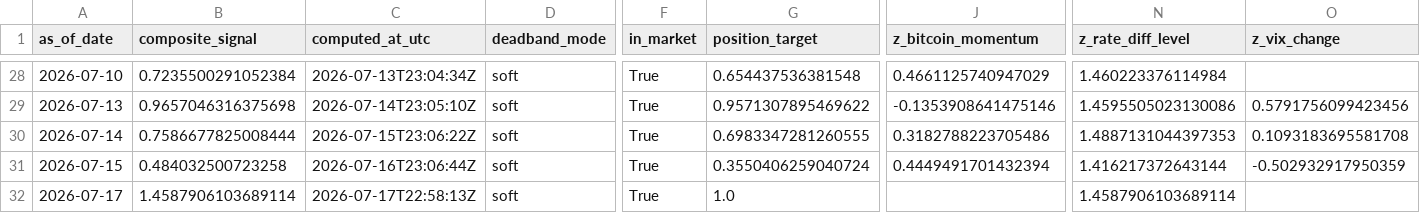
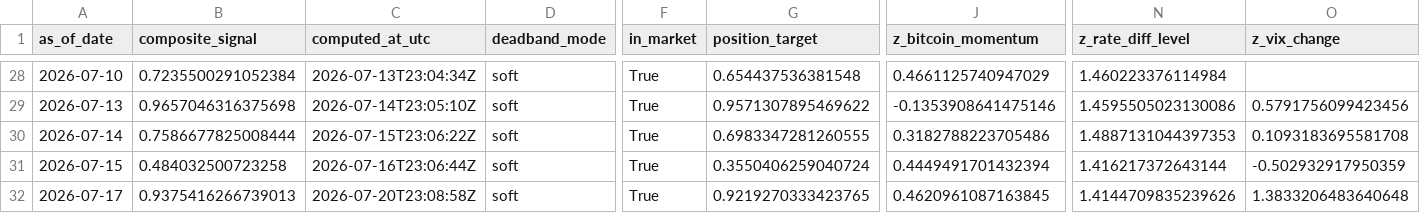
Before and after one commit to Allanli1011/uc-trading, a CSV file: signals/history.csv, drawn as a sheet; only a part is shown, gaps mark what is left out; the diff names each change by its address in the sheet, - before the commit and + after, or states it on an @@ line.

```diff
--- a/signals/history.csv
+++ b/signals/history.csv
-B32 (composite_signal): 1.4587906103689114
+B32 (composite_signal): 0.9375416266739013
-C32 (computed_at_utc): 2026-07-17T22:58:13Z
+C32 (computed_at_utc): 2026-07-20T23:08:58Z
-G32 (position_target): 1.0
+G32 (position_target): 0.9219270333423765
-J32 (z_bitcoin_momentum): (empty)
+J32 (z_bitcoin_momentum): 0.4620961087163845
-N32 (z_rate_diff_level): 1.4587906103689114
+N32 (z_rate_diff_level): 1.4144709835239626
-O32 (z_vix_change): (empty)
+O32 (z_vix_change): 1.3833206483640648
```
Also changed, not shown: 3 other files.
